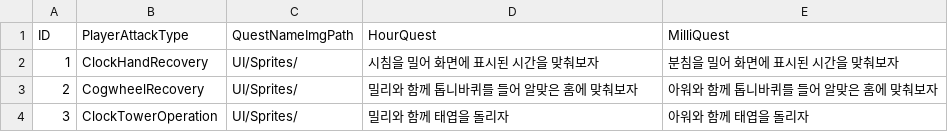
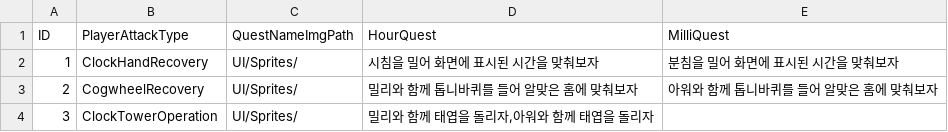
Before and after one commit to limce106/ClockMate, a CSV file: ClockMate/Assets/Resources/LocalData/PlayerAttackQuest/PlayerAttackQuest.csv, drawn as a sheet; the diff names each change by its address in the sheet, - before the commit and + after, or states it on an @@ line.

```diff
--- a/ClockMate/Assets/Resources/LocalData/PlayerAttackQuest/PlayerAttackQuest.csv
+++ b/ClockMate/Assets/Resources/LocalData/PlayerAttackQuest/PlayerAttackQuest.csv
-D4 (HourQuest): 밀리와 함께 태엽을 돌리자
+D4 (HourQuest): 밀리와 함께 태엽을 돌리자,아워와 함께 태엽을 돌리자
-E4 (MilliQuest): 아워와 함께 태엽을 돌리자
+E4 (MilliQuest): (empty)
```
Also changed, not shown: ClockMate/Assets/Resources/LocalData/PuzzleQuest/PuzzleQuest.csv.
